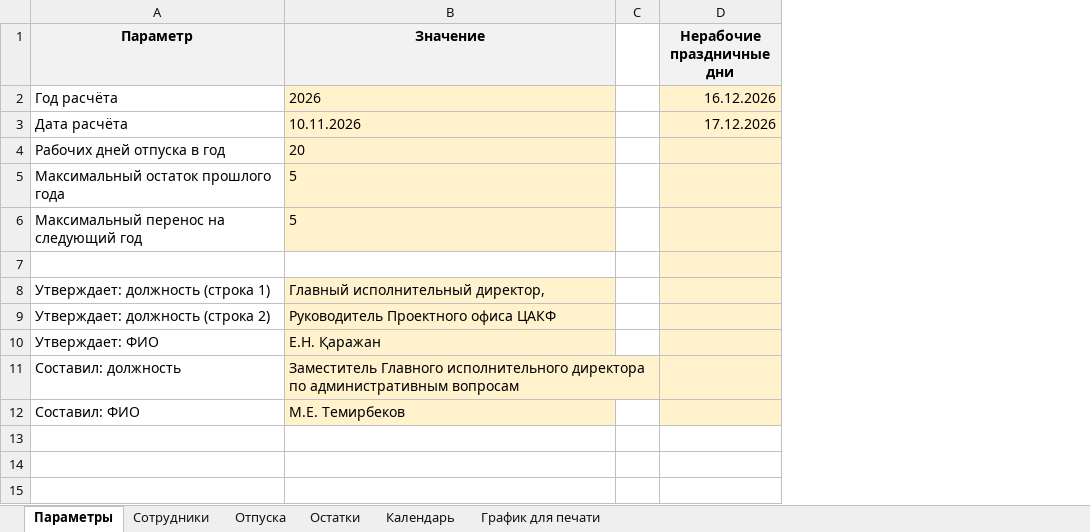
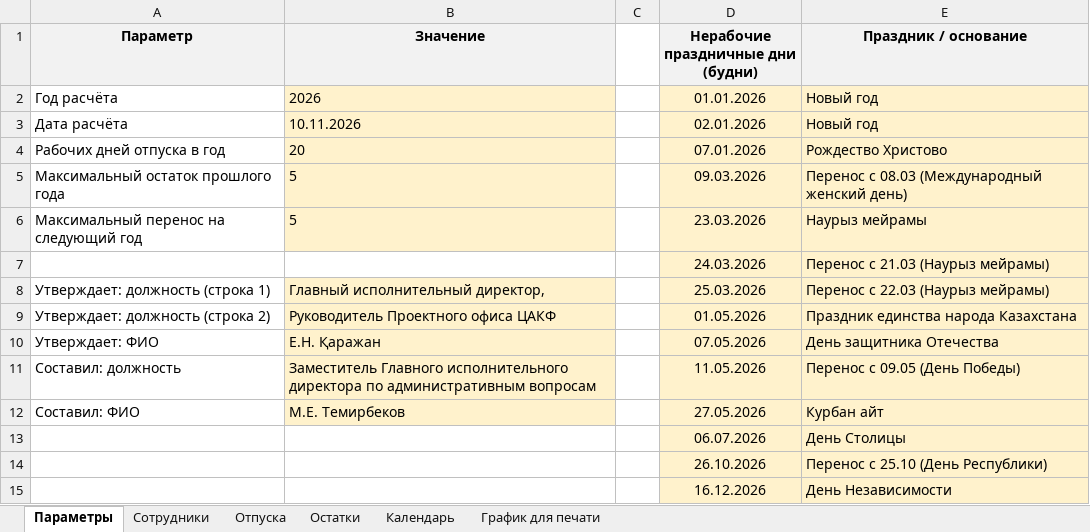
Before and after one commit to murat01042014/obsidian-vault, an Excel workbook: Personal/_документы/2026-11-10/Шаблон - график отпусков и остатки.xlsx, sheet Параметры, drawn as a sheet; values as stored, in another font and other column widths than the file's, no borders; removed rows and columns are numbered as before the commit, all else as after; the diff names each change by its address in the sheet, - before the commit and + after, or states it on an @@ line.

```diff
--- a/Personal/_документы/2026-11-10/Шаблон - график отпусков и остатки.xlsx (sheet Параметры)
+++ b/Personal/_документы/2026-11-10/Шаблон - график отпусков и остатки.xlsx (sheet Параметры)
-column D (Нерабочие праздничные дни), rows 2-3: 16.12.2026 | 17.12.2026
+column D, rows 1-12: Нерабочие праздничные дни (будни) | 01.01.2026 | 02.01.2026 | 07.01.2026 | 09.03.2026 | 23.03.2026 | 24.03.2026 | 25.03.2026 | 01.05.2026 | 07.05.2026 | 11.05.2026 | 27.05.2026
+column E (Праздник / основание), rows 2-12: Новый год | Новый год | Рождество Христово | Перенос с 08.03 (Международный женский день) | Наурыз мейрамы | Перенос с 21.03 (Наурыз мейрамы) | Перенос с 22.03 (Наурыз мейрамы) | Праздник единства народа Казахстана | День защитника Отечества | Перенос с 09.05 (День Победы) | Курбан айт
-row 7: (empty)
+row 7:  |  |  | 24.03.2026 | Перенос с 21.03 (Наурыз мейрамы)
+row 13:  |  |  | 06.07.2026 | День Столицы
+row 14:  |  |  | 26.10.2026 | Перенос с 25.10 (День Республики)
+row 15:  |  |  | 16.12.2026 | День Независимости
```
Also changed, not shown: Personal/_документы/2026-11-10/График отпусков и остатки на 2026 (2026-11-10).xlsx, 4 other files.
